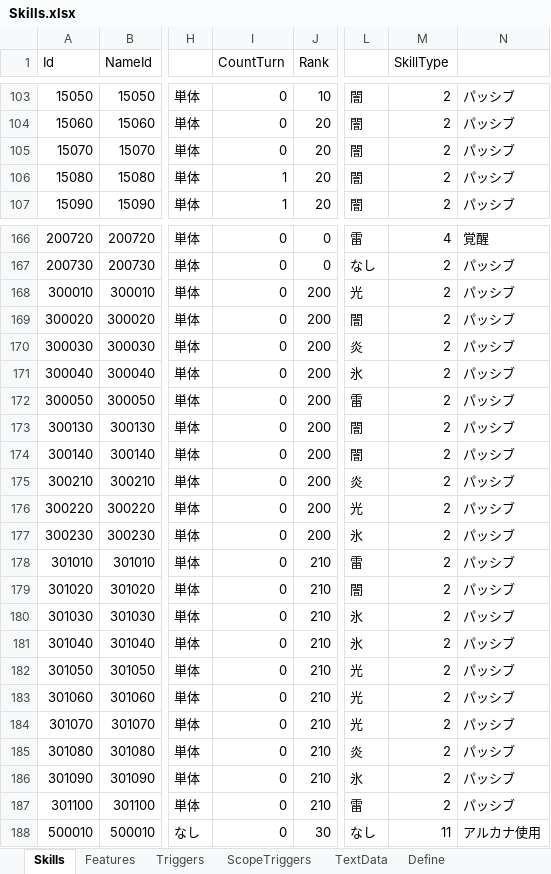
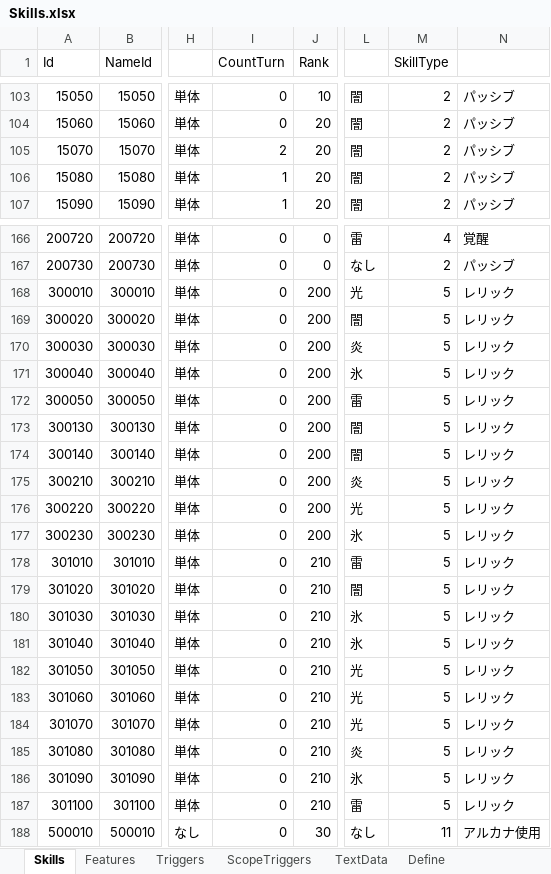
Before and after one commit to seedsclaft/unity, an Excel workbook: Assets/Data/Skills.xlsx, sheet Skills, drawn as a sheet; only a part is shown, gaps mark what is left out; values as stored, in another font and other column widths than the file's, no borders; the diff names each change by its address in the sheet, - before the commit and + after, or states it on an @@ line.

```diff
--- a/Assets/Data/Skills.xlsx (sheet Skills)
+++ b/Assets/Data/Skills.xlsx (sheet Skills)
-I105 (CountTurn): 0
+I105 (CountTurn): 2
-M168:M187 (SkillType): 2
+M168:M187 (SkillType): 5
-N168:N187: パッシブ
+N168:N187: レリック
```
Also changed, not shown: sheet Triggers, sheet Define, sheet Features, Assets/Data/Actors.xlsx, Assets/Data/Troops.xlsx, 11 other files.
